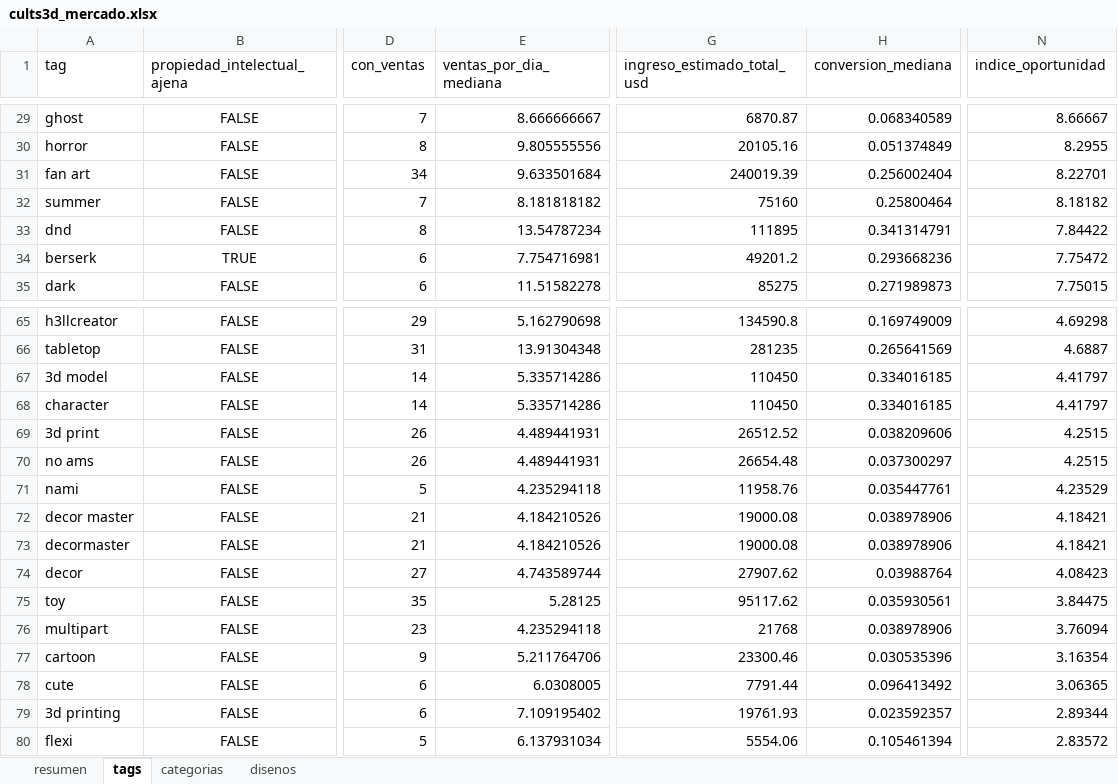
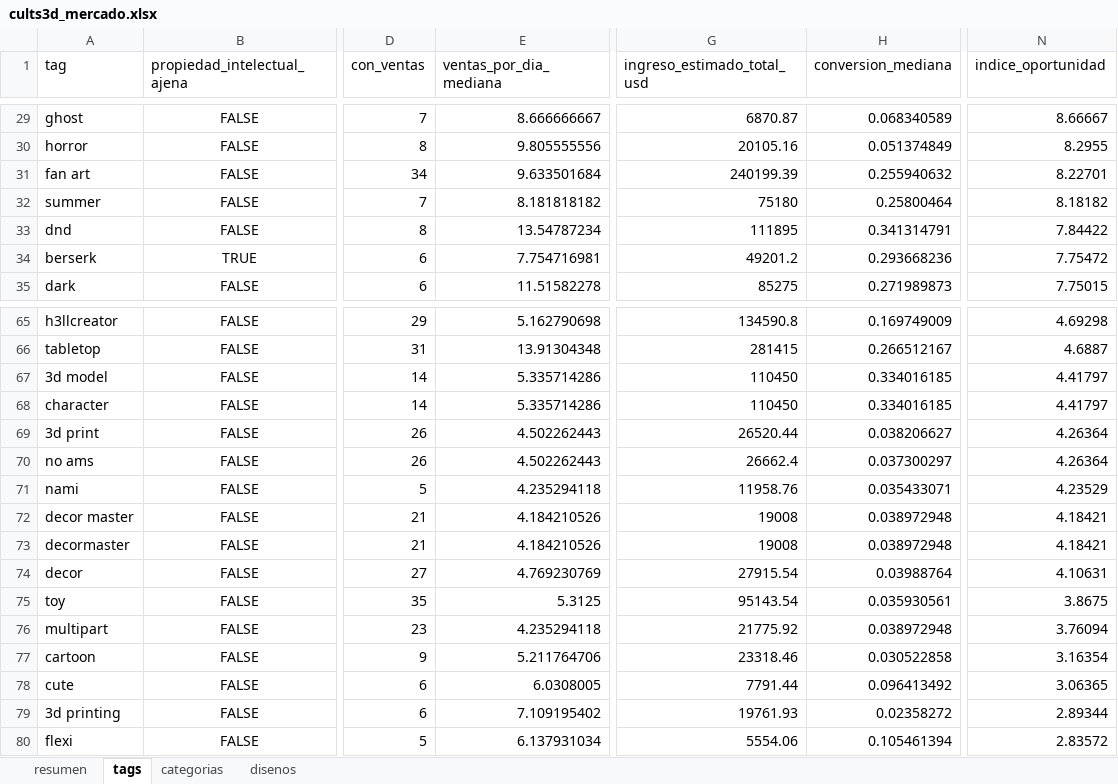
Before and after one commit to Dazvohg/cults3d-agent, an Excel workbook: reportes/cults3d_mercado.xlsx, sheet tags, drawn as a sheet; only a part is shown, gaps mark what is left out; values as stored, in another font and other column widths than the file's, no borders; the diff covers the shown part only; the diff names each change by its address in the sheet, - before the commit and + after, or states it on an @@ line.

```diff
--- a/reportes/cults3d_mercado.xlsx (sheet tags)
+++ b/reportes/cults3d_mercado.xlsx (sheet tags)
-G31 (ingreso_estimado_total_usd): 240019.39
+G31 (ingreso_estimado_total_usd): 240199.39
-H31 (conversion_mediana): 0.256002404
+H31 (conversion_mediana): 0.255940632
-G32 (ingreso_estimado_total_usd): 75160
+G32 (ingreso_estimado_total_usd): 75180
-G66 (ingreso_estimado_total_usd): 281235
+G66 (ingreso_estimado_total_usd): 281415
-H66 (conversion_mediana): 0.265641569
+H66 (conversion_mediana): 0.266512167
-E69:E70 (ventas_por_dia_mediana): 4.489441931
+E69:E70 (ventas_por_dia_mediana): 4.502262443
-G69 (ingreso_estimado_total_usd): 26512.52
+G69 (ingreso_estimado_total_usd): 26520.44
-H69 (conversion_mediana): 0.038209606
+H69 (conversion_mediana): 0.038206627
-N69:N70 (indice_oportunidad): 4.2515
+N69:N70 (indice_oportunidad): 4.26364
-G70 (ingreso_estimado_total_usd): 26654.48
+G70 (ingreso_estimado_total_usd): 26662.4
-H71 (conversion_mediana): 0.035447761
+H71 (conversion_mediana): 0.035433071
-G72:G73 (ingreso_estimado_total_usd): 19000.08
+G72:G73 (ingreso_estimado_total_usd): 19008
-H72:H73 (conversion_mediana): 0.038978906
+H72:H73 (conversion_mediana): 0.038972948
-E74 (ventas_por_dia_mediana): 4.743589744
+E74 (ventas_por_dia_mediana): 4.769230769
-G74 (ingreso_estimado_total_usd): 27907.62
+G74 (ingreso_estimado_total_usd): 27915.54
-N74 (indice_oportunidad): 4.08423
+N74 (indice_oportunidad): 4.10631
-E75 (ventas_por_dia_mediana): 5.28125
+E75 (ventas_por_dia_mediana): 5.3125
-G75 (ingreso_estimado_total_usd): 95117.62
+G75 (ingreso_estimado_total_usd): 95143.54
-N75 (indice_oportunidad): 3.84475
+N75 (indice_oportunidad): 3.8675
-G76 (ingreso_estimado_total_usd): 21768
+G76 (ingreso_estimado_total_usd): 21775.92
-H76 (conversion_mediana): 0.038978906
+H76 (conversion_mediana): 0.038972948
-G77 (ingreso_estimado_total_usd): 23300.46
+G77 (ingreso_estimado_total_usd): 23318.46
-H77 (conversion_mediana): 0.030535396
+H77 (conversion_mediana): 0.030522858
-H79 (conversion_mediana): 0.023592357
+H79 (conversion_mediana): 0.02358272
```
Also changed, not shown: 63 edited cells elsewhere in this sheet, sheet disenos, sheet categorias, sheet resumen, reportes/ventas_propias.xlsx, 7 other files.
